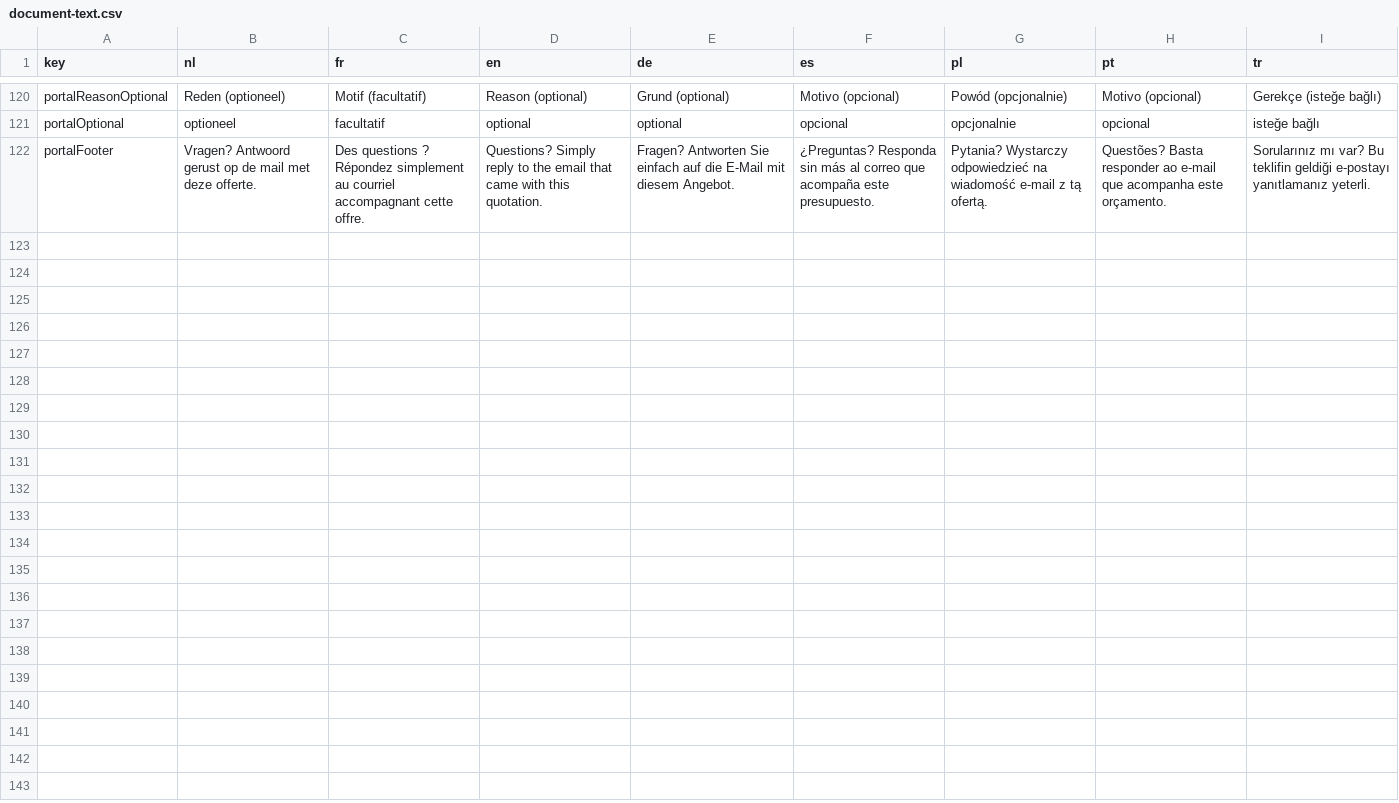
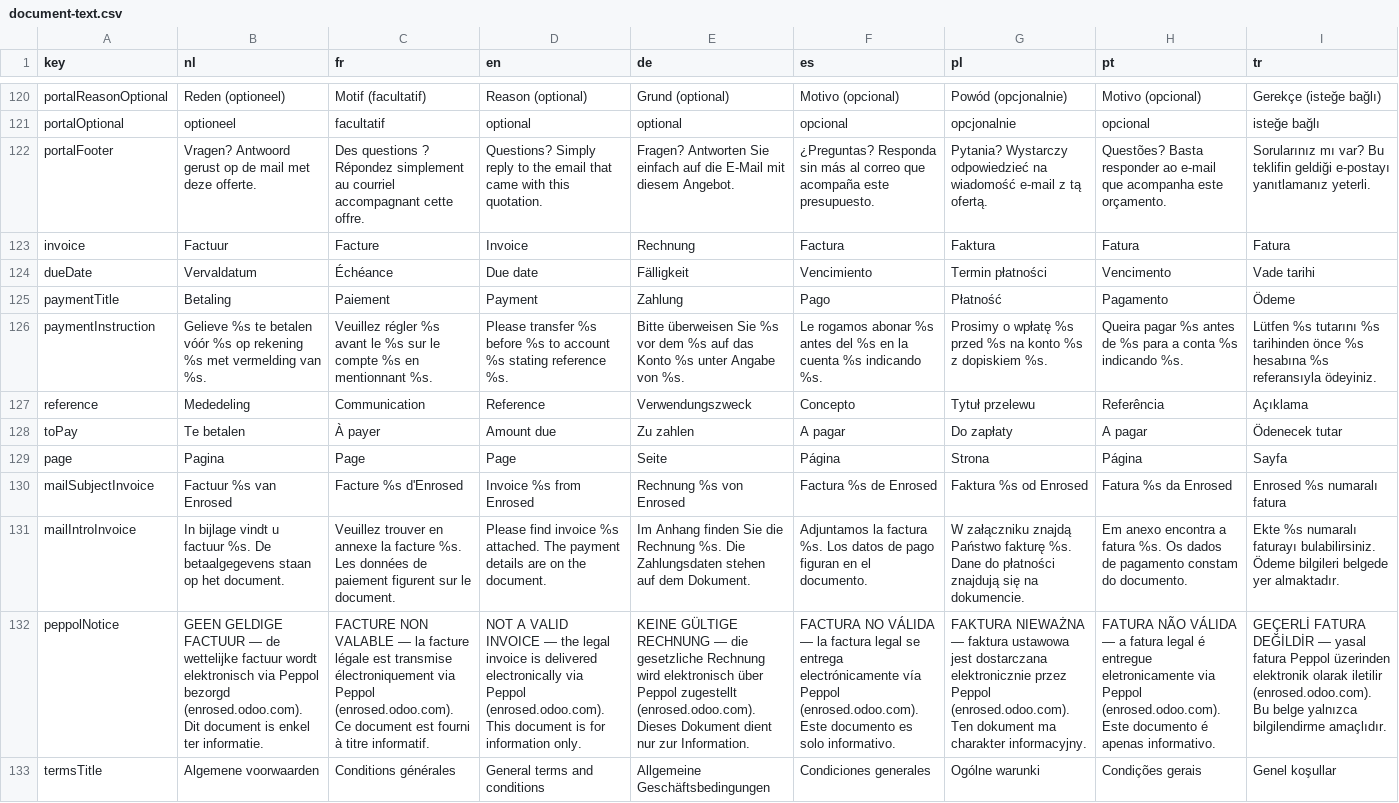
Before and after one commit to EntegoBV/enrosed-erp-backend, a CSV file: src/main/resources/i18n/document-text.csv, drawn as a sheet; only a part is shown, gaps mark what is left out; the diff names each change by its address in the sheet, - before the commit and + after, or states it on an @@ line.

```diff
--- a/src/main/resources/i18n/document-text.csv
+++ b/src/main/resources/i18n/document-text.csv
+row 123: invoice | Factuur | Facture | Invoice | Rechnung | Factura | Faktura | Fatura | Fatura
+row 124: dueDate | Vervaldatum | Échéance | Due date | Fälligkeit | Vencimiento | Termin płatności | Vencimento | Vade tarihi
+row 125: paymentTitle | Betaling | Paiement | Payment | Zahlung | Pago | Płatność | Pagamento | Ödeme
+row 126: paymentInstruction | Gelieve %s te betalen vóór %s op rekening %s met vermelding van %s. | Veuillez régler %s avant le %s sur le compte %s en mentionnant %s. | Please transfer %s before %s to account %s stating reference %s. | Bitte überweisen Sie %s vor dem %s auf das Konto %s unter Angabe von %s. | Le rogamos abonar %s antes del %s en la cuenta %s indicando %s. | Prosimy o wpłatę %s przed %s na konto %s z dopiskiem %s. | Queira pagar %s antes de %s para a conta %s indicando %s. | Lütfen %s tutarını %s tarihinden önce %s hesabına %s referansıyla ödeyiniz.
+row 127: reference | Mededeling | Communication | Reference | Verwendungszweck | Concepto | Tytuł przelewu | Referência | Açıklama
+row 128: toPay | Te betalen | À payer | Amount due | Zu zahlen | A pagar | Do zapłaty | A pagar | Ödenecek tutar
+row 129: page | Pagina | Page | Page | Seite | Página | Strona | Página | Sayfa
+row 130: mailSubjectInvoice | Factuur %s van Enrosed | Facture %s d'Enrosed | Invoice %s from Enrosed | Rechnung %s von Enrosed | Factura %s de Enrosed | Faktura %s od Enrosed | Fatura %s da Enrosed | Enrosed %s numaralı fatura
+row 131: mailIntroInvoice | In bijlage vindt u factuur %s. De betaalgegevens staan op het document. | Veuillez trouver en annexe la facture %s. Les données de paiement figurent sur le document. | Please find invoice %s attached. The payment details are on the document. | Im Anhang finden Sie die Rechnung %s. Die Zahlungsdaten stehen auf dem Dokument. | Adjuntamos la factura %s. Los datos de pago figuran en el documento. | W załączniku znajdą Państwo fakturę %s. Dane do płatności znajdują się na dokumencie. | Em anexo encontra a fatura %s. Os dados de pagamento constam do documento. | Ekte %s numaralı faturayı bulabilirsiniz. Ödeme bilgileri belgede yer almaktadır.
+row 132: peppolNotice | GEEN GELDIGE FACTUUR — de wettelijke factuur wordt elektronisch via Peppol bezorgd (enrosed.odoo.com). Dit document is enkel ter informatie. | FACTURE NON VALABLE — la facture légale est transmise électroniquement via Peppol (enrosed.odoo.com). Ce document est fourni à titre informatif. | NOT A VALID INVOICE — the legal invoice is delivered electronically via Peppol (enrosed.odoo.com). This document is for information only. | KEINE GÜLTIGE RECHNUNG — die gesetzliche Rechnung wird elektronisch über Peppol zugestellt (enrosed.odoo.com). Dieses Dokument dient nur zur Information. | FACTURA NO VÁLIDA — la factura legal se entrega electrónicamente vía Peppol (enrosed.odoo.com). Este documento es solo informativo. | FAKTURA NIEWAŻNA — faktura ustawowa jest dostarczana elektronicznie przez Peppol (enrosed.odoo.com). Ten dokument ma charakter informacyjny. | FATURA NÃO VÁLIDA — a fatura legal é entregue eletronicamente via Peppol (enrosed.odoo.com). Este documento é apenas informativo. | GEÇERLİ FATURA DEĞİLDİR — yasal fatura Peppol üzerinden elektronik olarak iletilir (enrosed.odoo.com). Bu belge yalnızca bilgilendirme amaçlıdır.
+row 133: termsTitle | Algemene voorwaarden | Conditions générales | General terms and conditions | Allgemeine Geschäftsbedingungen | Condiciones generales | Ogólne warunki | Condições gerais | Genel koşullar
```
Also changed, not shown: 37 other files.
